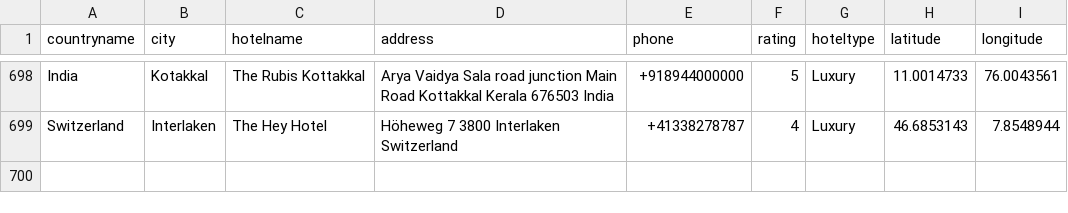
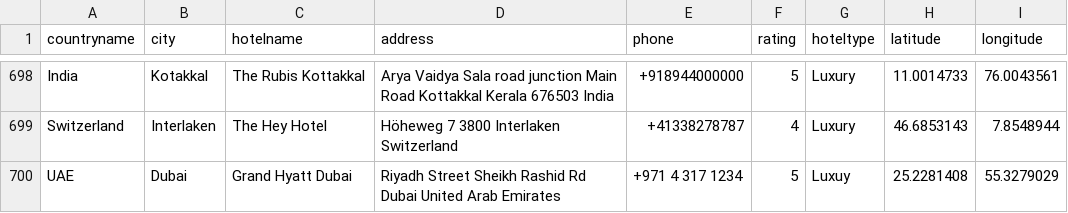
Before and after one commit to moodkhan87/dummybookings, a CSV file: hotels_datasheet.csv, drawn as a sheet; only a part is shown, gaps mark what is left out; the diff names each change by its address in the sheet, - before the commit and + after, or states it on an @@ line.

Commit message:
Update hotels_datasheet.csv

```diff
--- a/hotels_datasheet.csv
+++ b/hotels_datasheet.csv
+row 700: UAE | Dubai | Grand Hyatt Dubai | Riyadh Street Sheikh Rashid Rd Dubai United Arab Emirates | +971 4 317 1234 | 5 | Luxuy | 25.2281408 | 55.3279029
```
